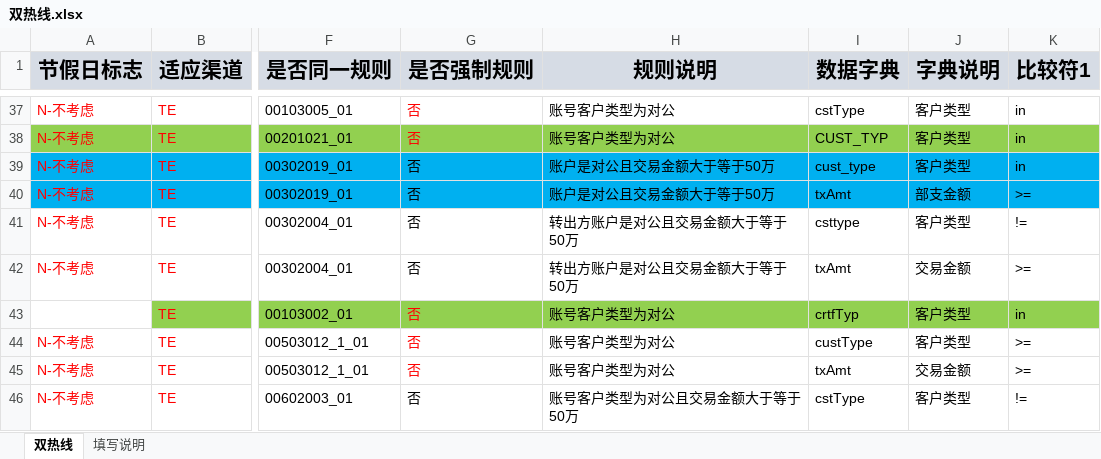
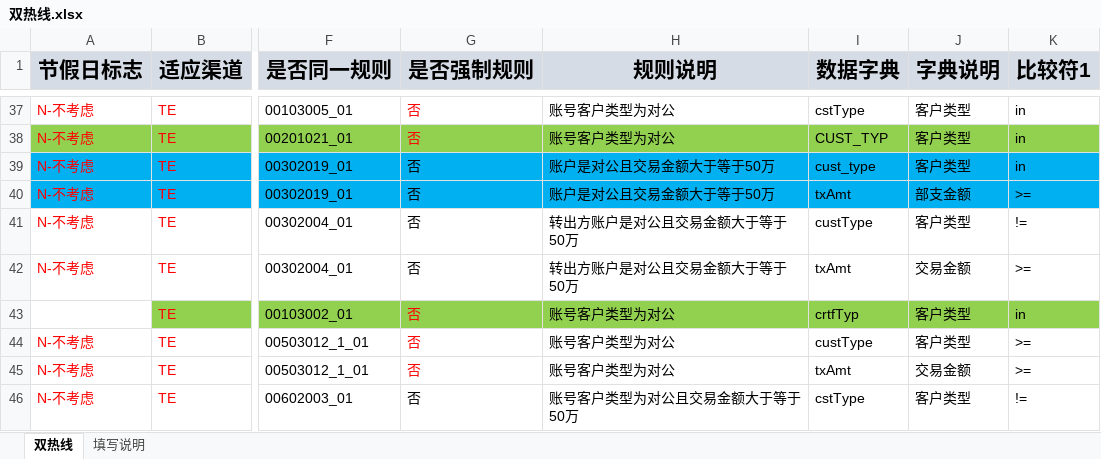
Before and after one commit to somebody2012/node-excel, an Excel workbook: src/doubleLine/双热线.xlsx, sheet 双热线, drawn as a sheet; only a part is shown, gaps mark what is left out; values as stored, in another font and other column widths than the file's, no borders; the diff names each change by its address in the sheet, - before the commit and + after, or states it on an @@ line.

```diff
--- a/src/doubleLine/双热线.xlsx (sheet 双热线)
+++ b/src/doubleLine/双热线.xlsx (sheet 双热线)
-I41 (数据字典): csttype
+I41 (数据字典): custType
```
Also changed, not shown: src/auth/授权规则收集表汇总1.0.xlsx, src/check/复核规则统计.xlsx, 18 other files.
